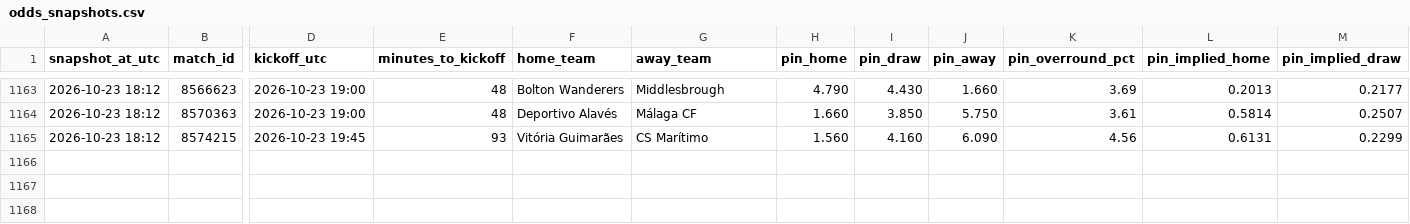
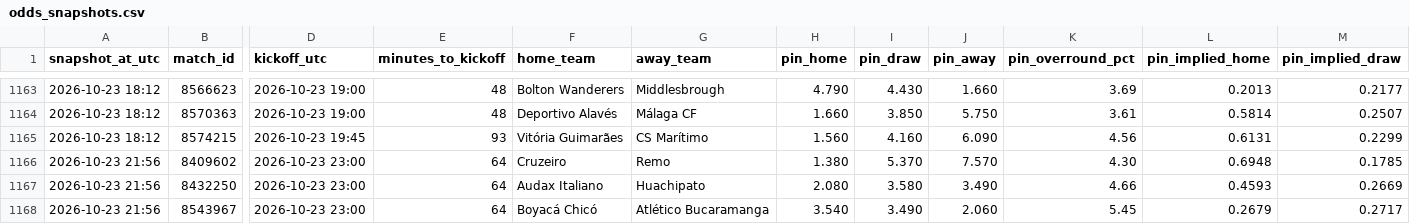
Before and after one commit to Bggantchev/betting-system, a CSV file: odds_snapshots.csv, drawn as a sheet; only a part is shown, gaps mark what is left out; rows hold the shown columns only; the diff names each change by its address in the sheet, - before the commit and + after, or states it on an @@ line.

```diff
--- a/odds_snapshots.csv
+++ b/odds_snapshots.csv
+row 1166: 2026-10-23 21:56 | 8409602 | 2026-10-23 23:00 | 64 | Cruzeiro | Remo | 1.380 | 5.370 | 7.570 | 4.30 | 0.6948 | 0.1785
+row 1167: 2026-10-23 21:56 | 8432250 | 2026-10-23 23:00 | 64 | Audax Italiano | Huachipato | 2.080 | 3.580 | 3.490 | 4.66 | 0.4593 | 0.2669
+row 1168: 2026-10-23 21:56 | 8543967 | 2026-10-23 23:00 | 64 | Boyacá Chicó | Atlético Bucaramanga | 3.540 | 3.490 | 2.060 | 5.45 | 0.2679 | 0.2717
```
